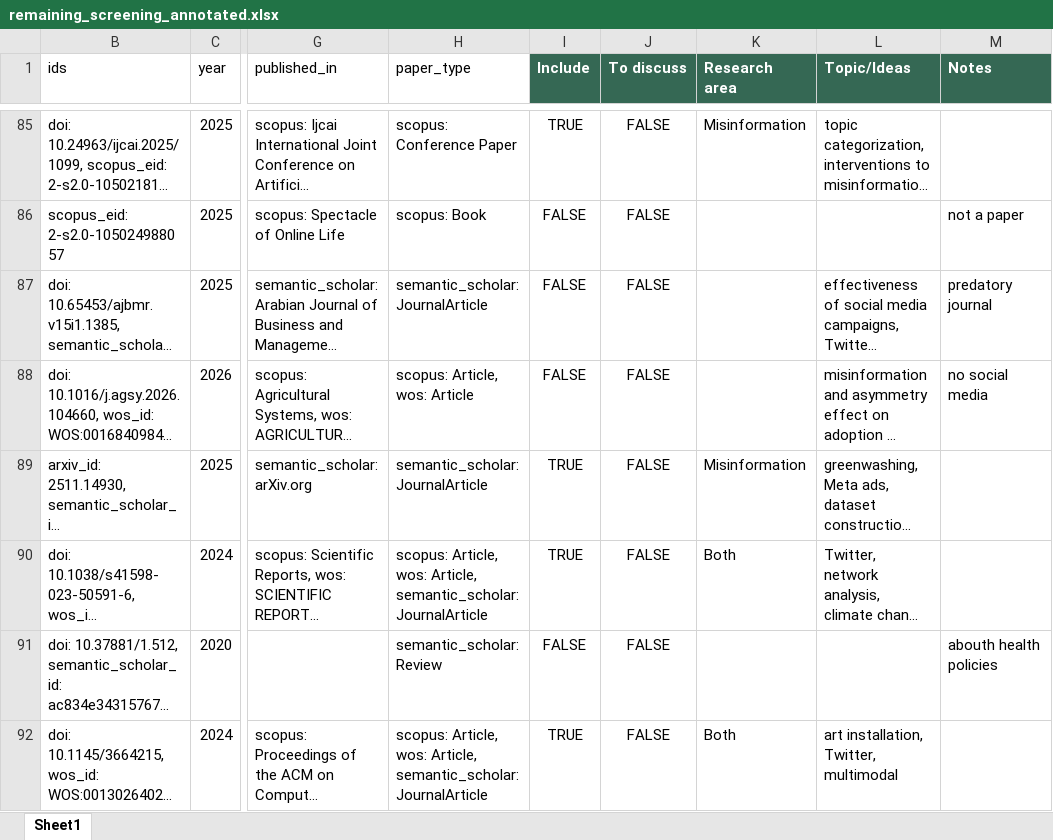
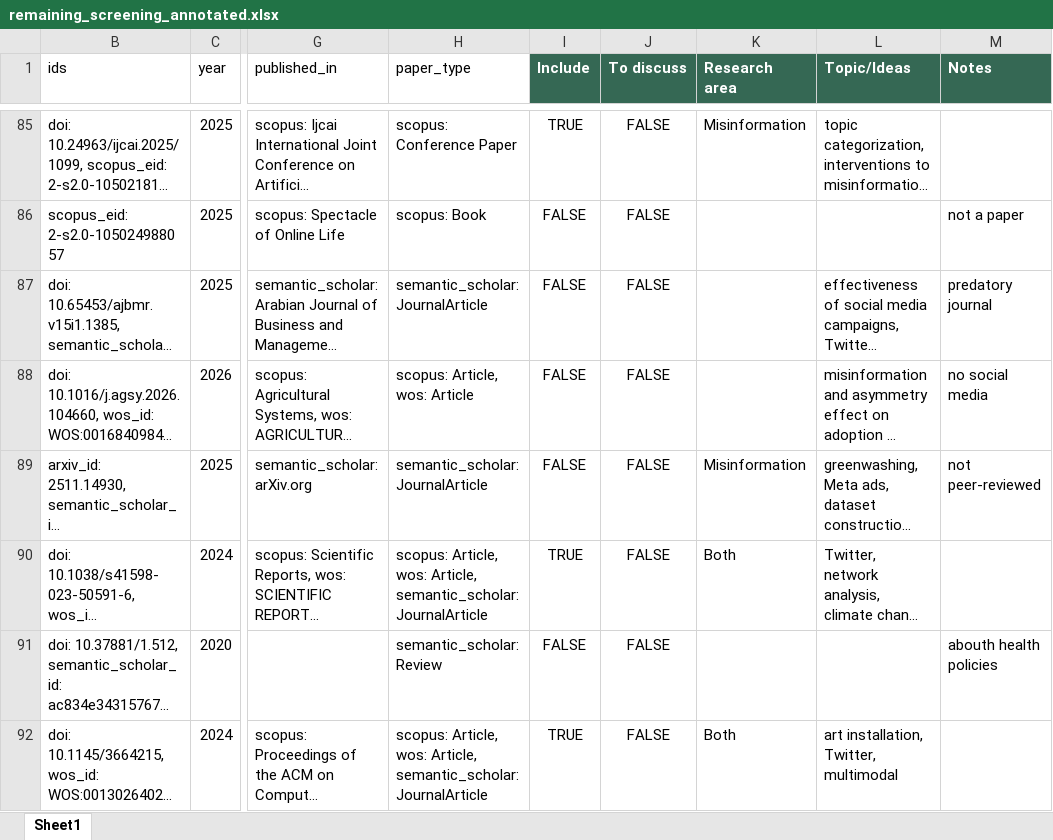
Before and after one commit to m-chaves/slr_climate_nlp, an Excel workbook: data/processed/screening/remaining_screening_annotated.xlsx, sheet Sheet1, drawn as a sheet; only a part is shown, gaps mark what is left out; long unchanged cells end in …; values as stored, in another font and other column widths than the file's, no borders; charts and pictures and table styles not drawn; the diff names each change by its address in the sheet, - before the commit and + after, or states it on an @@ line.

Commit message:
Fix inclusion of paper: exclude, not peer-reviewed

```diff
--- a/data/processed/screening/remaining_screening_annotated.xlsx (sheet Sheet1)
+++ b/data/processed/screening/remaining_screening_annotated.xlsx (sheet Sheet1)
-I89 (Include): TRUE
+I89 (Include): FALSE
-M89 (Notes): (empty)
+M89 (Notes): not peer-reviewed
```
Also changed, not shown: charts or pictures.
